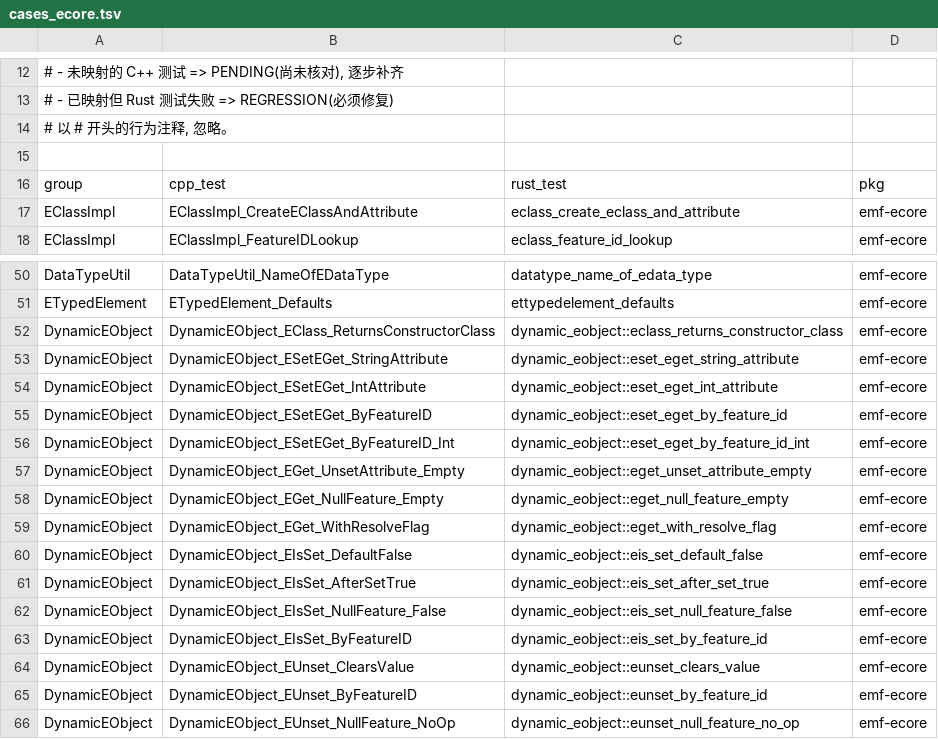
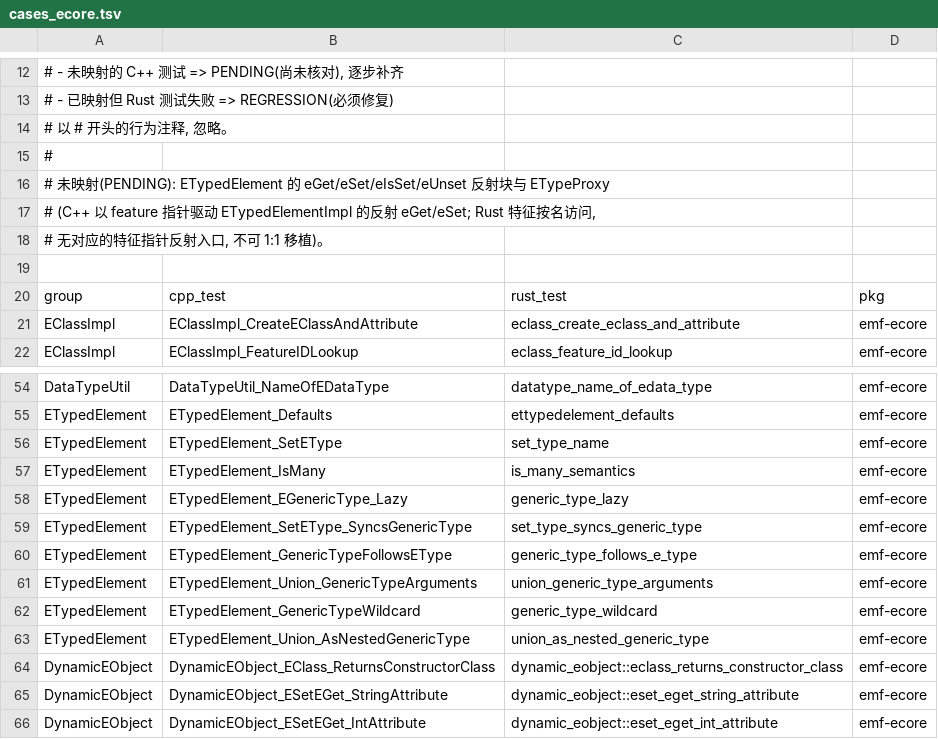
Before and after one commit to hebin123456/artop-rust, a TSV file: tools/conformance/cases_ecore.tsv, drawn as a sheet; only a part is shown, gaps mark what is left out; the shorter side is filled out with more unchanged rows; the diff names each change by its address in the sheet, - before the commit and + after, or states it on an @@ line.

Commit message:
feat(emf-ecore): port ETypedElement EGenericType + align isMany
Add `EGenericType` (classifier/typeArguments/upper+lowerBound/typeParameter
and is_parameterized) and wire it into `EStructuralFeature` as the lazily
created, eType-synced generic type (C++ ETypedElementImpl::getEGenericType /
setEType). Also add the missing setOrdered/setUnique setters and align
`is_many` to C++ `isMany` (`upper == -1 || upper > 1`; upper 0 is single).

Ports ETypedElement_SetEType/IsMany/EGenericType_Lazy/SetEType_SyncsGenericType/
GenericTypeFollowsEType/Union_GenericTypeArguments/GenericTypeWildcard/
Union_AsNestedGenericType: emf-ecore oracle now maps 70 cases, all PASS.

```diff
--- a/tools/conformance/cases_ecore.tsv
+++ b/tools/conformance/cases_ecore.tsv
+row 15: #
+row 16: # 未映射(PENDING): ETypedElement 的 eGet/eSet/eIsSet/eUnset 反射块与 ETypeProxy
+row 17: # (C++ 以 feature 指针驱动 ETypedElementImpl 的反射 eGet/eSet; Rust 特征按名访问,
+row 18: # 无对应的特征指针反射入口, 不可 1:1 移植)。
+row 56: ETypedElement | ETypedElement_SetEType | set_type_name | emf-ecore
+row 57: ETypedElement | ETypedElement_IsMany | is_many_semantics | emf-ecore
+row 58: ETypedElement | ETypedElement_EGenericType_Lazy | generic_type_lazy | emf-ecore
+row 59: ETypedElement | ETypedElement_SetEType_SyncsGenericType | set_type_syncs_generic_type | emf-ecore
+row 60: ETypedElement | ETypedElement_GenericTypeFollowsEType | generic_type_follows_e_type | emf-ecore
+row 61: ETypedElement | ETypedElement_Union_GenericTypeArguments | union_generic_type_arguments | emf-ecore
+row 62: ETypedElement | ETypedElement_GenericTypeWildcard | generic_type_wildcard | emf-ecore
+row 63: ETypedElement | ETypedElement_Union_AsNestedGenericType | union_as_nested_generic_type | emf-ecore
```
Also changed, not shown: 5 other files.
